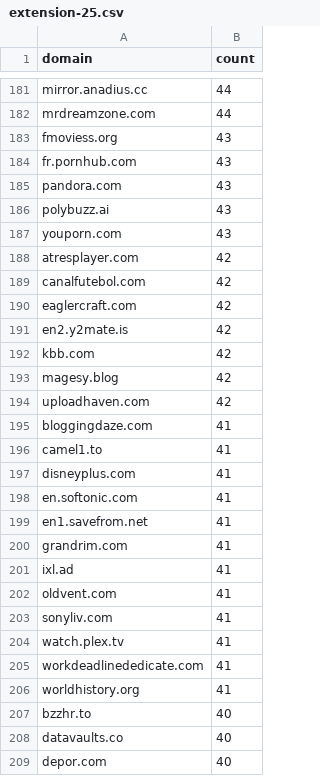
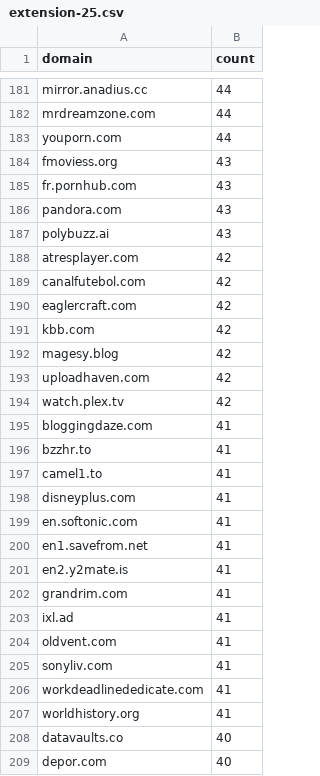
Before and after one commit to meganerasam/blocklist-v3, a CSV file: whitelist/from-extension/extension-25.csv, drawn as a sheet; only a part is shown, gaps mark what is left out; the diff covers the shown part only.

```diff
--- a/whitelist/from-extension/extension-25.csv
+++ b/whitelist/from-extension/extension-25.csv
@@ -182,2 +182,3 @@ mirror.anadius.cc,44
 mrdreamzone.com,44
+youporn.com,44
 fmoviess.org,43
@@ -186,3 +187,2 @@ pandora.com,43
 polybuzz.ai,43
-youporn.com,43
 atresplayer.com,42
@@ -190,3 +190,2 @@ canalfutebol.com,42
 eaglercraft.com,42
-en2.y2mate.is,42
 kbb.com,42
@@ -194,3 +193,5 @@ magesy.blog,42
 uploadhaven.com,42
+watch.plex.tv,42
 bloggingdaze.com,41
+bzzhr.to,41
 camel1.to,41
@@ -199,2 +200,3 @@ en.softonic.com,41
 en1.savefrom.net,41
+en2.y2mate.is,41
 grandrim.com,41
@@ -203,6 +205,4 @@ oldvent.com,41
 sonyliv.com,41
-watch.plex.tv,41
 workdeadlinededicate.com,41
 worldhistory.org,41
-bzzhr.to,40
 datavaults.co,40
```
Also changed, not shown: 9 added rows, 9 removed rows and 13 edited cells elsewhere in this file, whitelist/from-extension/extension-24.csv, 2 other files.
